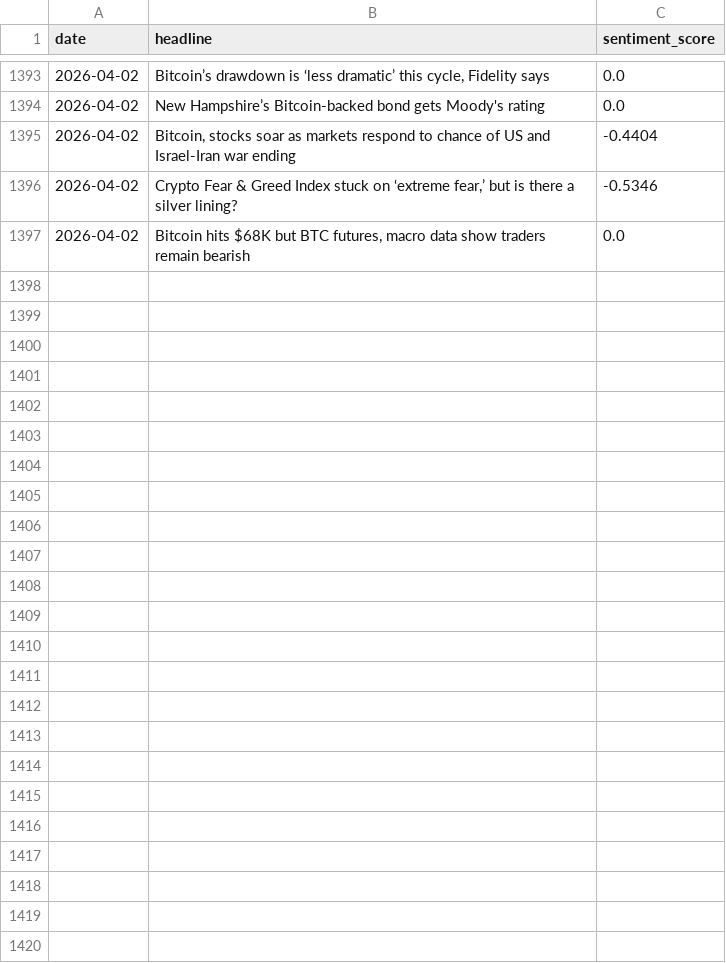
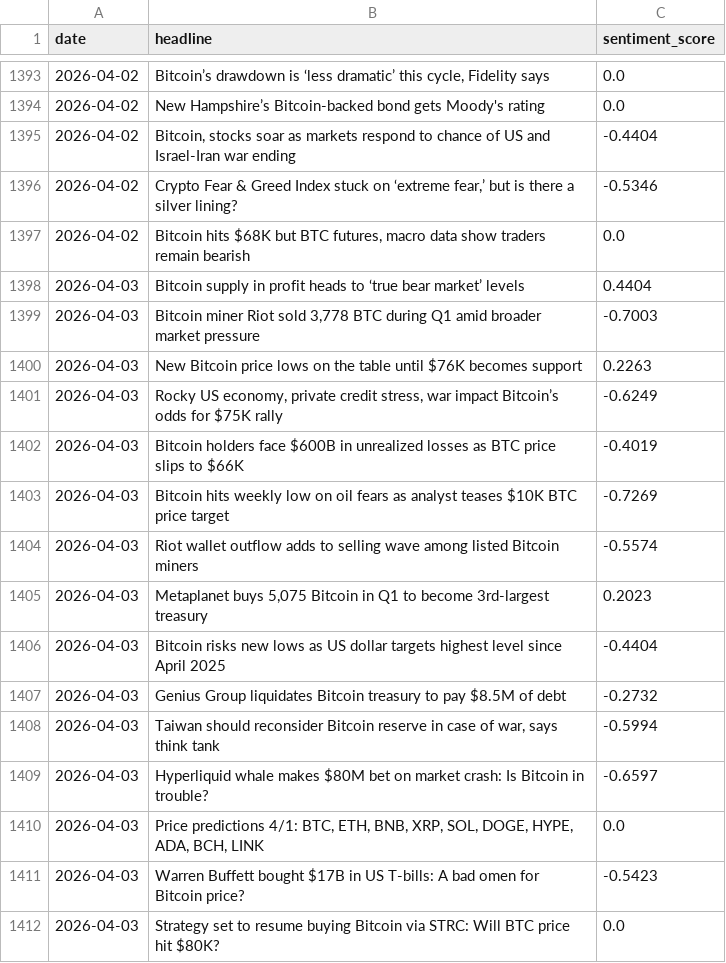
Before and after one commit to wandura412/hype-vs-reality, a CSV file: data/raw_tweets/news_sentiment.csv, drawn as a sheet; only a part is shown, gaps mark what is left out; the diff names each change by its address in the sheet, - before the commit and + after, or states it on an @@ line.

```diff
--- a/data/raw_tweets/news_sentiment.csv
+++ b/data/raw_tweets/news_sentiment.csv
+row 1398: 2026-04-03 | Bitcoin supply in profit heads to ‘true bear market’ levels | 0.4404
+row 1399: 2026-04-03 | Bitcoin miner Riot sold 3,778 BTC during Q1 amid broader market pressure | -0.7003
+row 1400: 2026-04-03 | New Bitcoin price lows on the table until $76K becomes support | 0.2263
+row 1401: 2026-04-03 | Rocky US economy, private credit stress, war impact Bitcoin’s odds for $75K rally | -0.6249
+row 1402: 2026-04-03 | Bitcoin holders face $600B in unrealized losses as BTC price slips to $66K | -0.4019
+row 1403: 2026-04-03 | Bitcoin hits weekly low on oil fears as analyst teases $10K BTC price target | -0.7269
+row 1404: 2026-04-03 | Riot wallet outflow adds to selling wave among listed Bitcoin miners | -0.5574
+row 1405: 2026-04-03 | Metaplanet buys 5,075 Bitcoin in Q1 to become 3rd-largest treasury | 0.2023
+row 1406: 2026-04-03 | Bitcoin risks new lows as US dollar targets highest level since April 2025 | -0.4404
+row 1407: 2026-04-03 | Genius Group liquidates Bitcoin treasury to pay $8.5M of debt | -0.2732
+row 1408: 2026-04-03 | Taiwan should reconsider Bitcoin reserve in case of war, says think tank | -0.5994
+row 1409: 2026-04-03 | Hyperliquid whale makes $80M bet on market crash: Is Bitcoin in trouble? | -0.6597
+row 1410: 2026-04-03 | Price predictions 4/1: BTC, ETH, BNB, XRP, SOL, DOGE, HYPE, ADA, BCH, LINK | 0.0
+row 1411: 2026-04-03 | Warren Buffett bought $17B in US T-bills: A bad omen for Bitcoin price? | -0.5423
+row 1412: 2026-04-03 | Strategy set to resume buying Bitcoin via STRC: Will BTC price hit $80K? | 0.0
```
